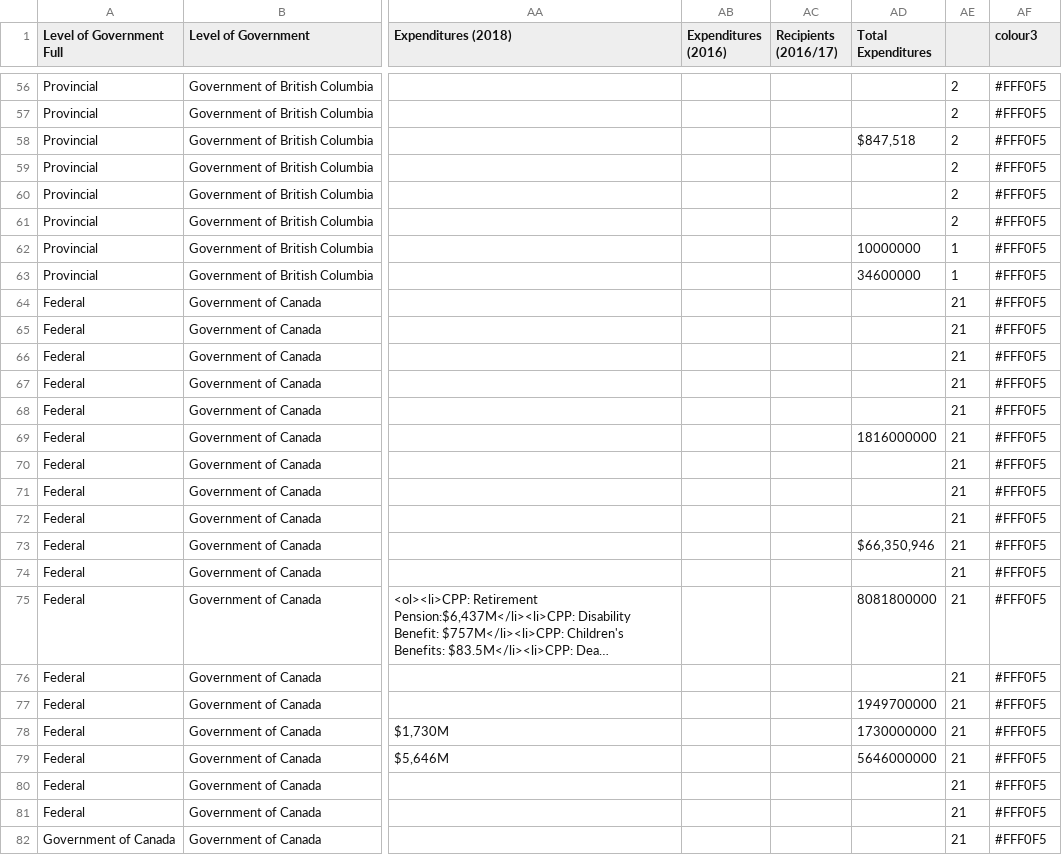
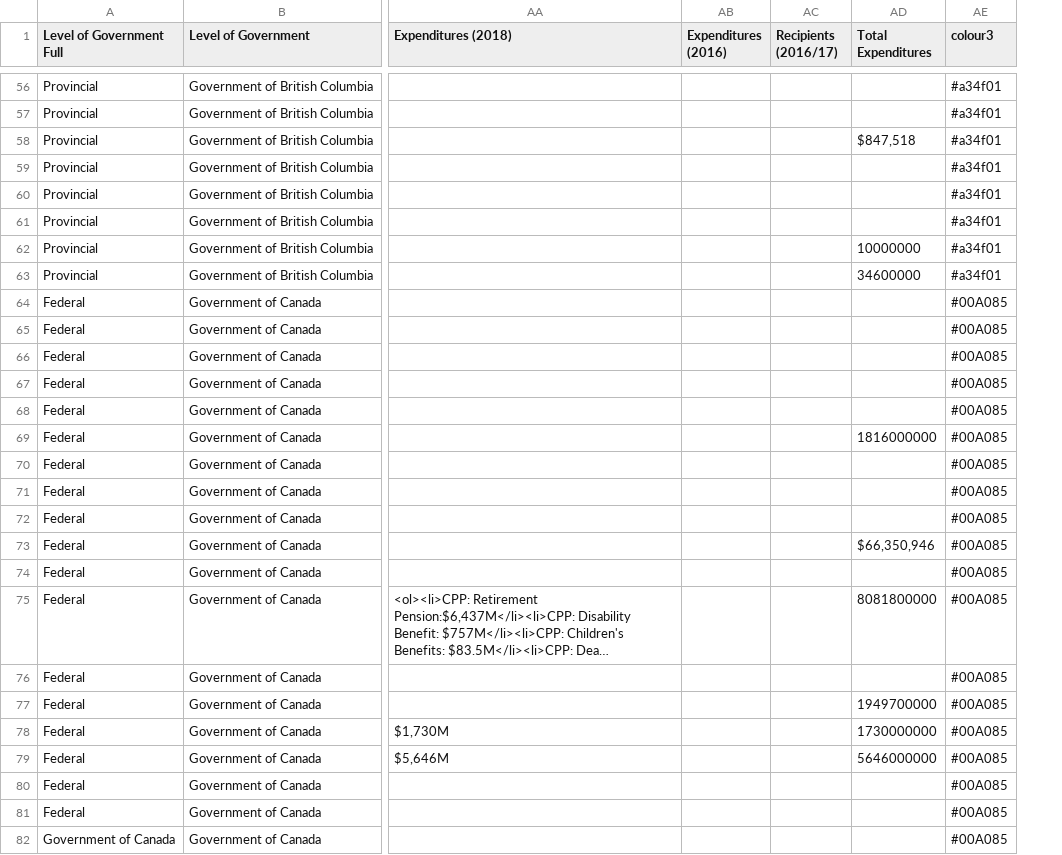
Before and after one commit to lmtedds/BC-Basic-Income-Data-Visualization, a CSV file: data/20200219_ministries.csv, drawn as a sheet; only a part is shown, gaps mark what is left out; long unchanged cells end in …; removed rows and columns are numbered as before the commit, all else as after; the diff covers the shown part only; the diff names each change by its address in the sheet, - before the commit and + after, or states it on an @@ line.

```diff
--- a/data/20200219_ministries.csv
+++ b/data/20200219_ministries.csv
-column AE, rows 56-82: 2 | 2 | 2 | 2 | 2 | 2 | 1 | 1 | 21 | 21 | 21 | 21 | 21 | 21 | 21 | 21 | 21 | 21 | 21 | 21 | 21 | 21 | 21 | 21 | 21 | 21 | 21
-AE56:AE63 (colour3): #FFF0F5
+AE56:AE63 (colour3): #a34f01
-AE64:AE82 (colour3): #FFF0F5
+AE64:AE82 (colour3): #00A085
```
Also changed, not shown: 91 edited cells elsewhere in this file, data/20200113_expenditure.csv, 8 other files.
